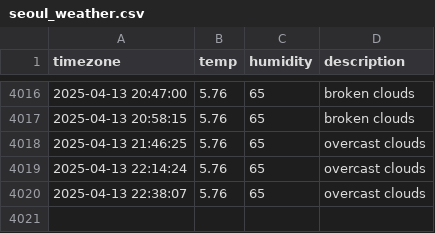
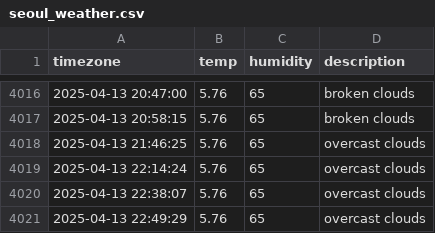
Before and after one commit to YOOSEONGWOO/seoul_weather, a CSV file: seoul_weather.csv, drawn as a sheet; only a part is shown, gaps mark what is left out; the diff names each change by its address in the sheet, - before the commit and + after, or states it on an @@ line.

```diff
--- a/seoul_weather.csv
+++ b/seoul_weather.csv
+row 4021: 2025-04-13 22:49:29 | 5.76 | 65 | overcast clouds
```
